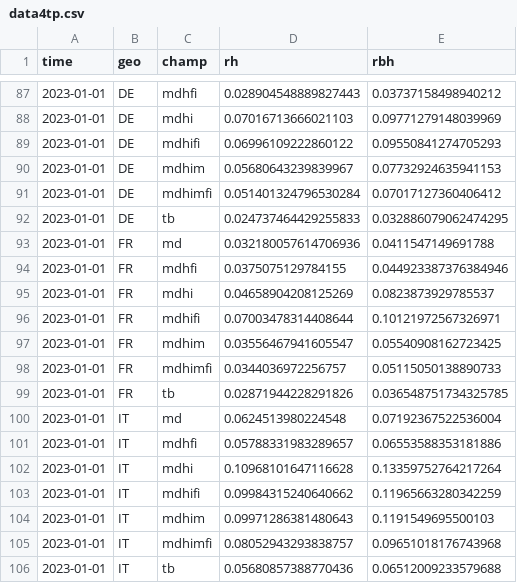
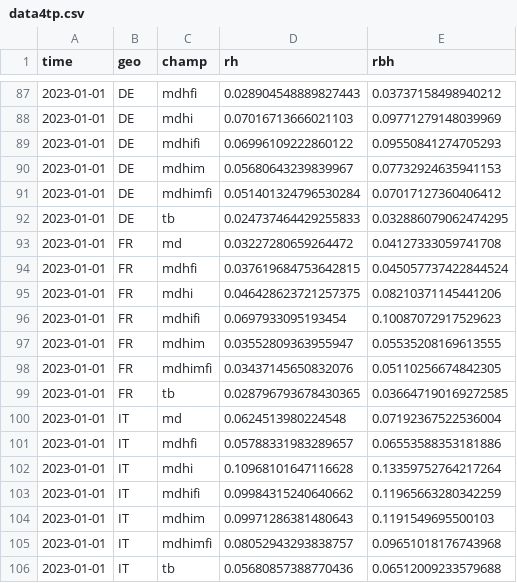
Before and after one commit to OFCE/wp-xt-travail, a CSV file: data/data4tp.csv, drawn as a sheet; only a part is shown, gaps mark what is left out; the diff covers the shown part only.

```diff
--- a/data/data4tp.csv
+++ b/data/data4tp.csv
@@ -92,9 +92,9 @@ time	geo	champ	rh	rbh
 2023-01-01	DE	tb	0.024737464429255833	0.032886079062474295
-2023-01-01	FR	md	0.032180057614706936	0.0411547149691788
-2023-01-01	FR	mdhfi	0.0375075129784155	0.044923387376384946
-2023-01-01	FR	mdhi	0.04658904208125269	0.0823873929785537
-2023-01-01	FR	mdhifi	0.07003478314408644	0.10121972567326971
-2023-01-01	FR	mdhim	0.03556467941605547	0.05540908162723425
-2023-01-01	FR	mdhimfi	0.0344036972256757	0.05115050138890733
-2023-01-01	FR	tb	0.02871944228291826	0.036548751734325785
+2023-01-01	FR	md	0.03227280659264472	0.04127333059741708
+2023-01-01	FR	mdhfi	0.037619684753642815	0.045057737422844524
+2023-01-01	FR	mdhi	0.046428623721257375	0.08210371145441206
+2023-01-01	FR	mdhifi	0.0697933095193454	0.10087072917529623
+2023-01-01	FR	mdhim	0.03552809363955947	0.05535208169613555
+2023-01-01	FR	mdhimfi	0.03437145650832076	0.05110256674842305
+2023-01-01	FR	tb	0.028796793678430365	0.036647190169272585
 2023-01-01	IT	md	0.0624513980224548	0.07192367522536004
```
Also changed, not shown: 28 edited cells elsewhere in this file, 29 other files.
